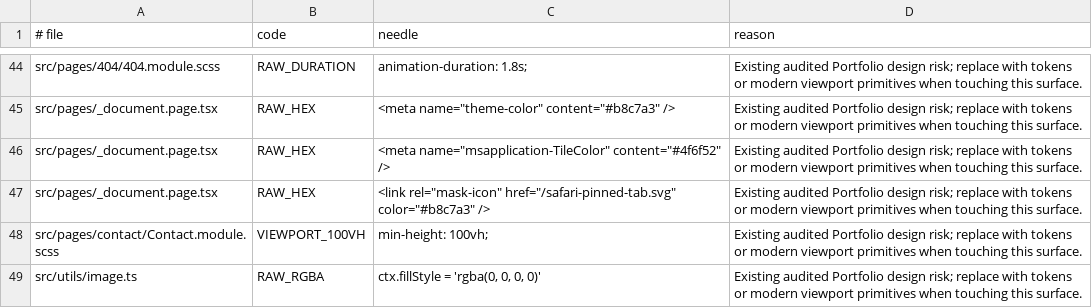
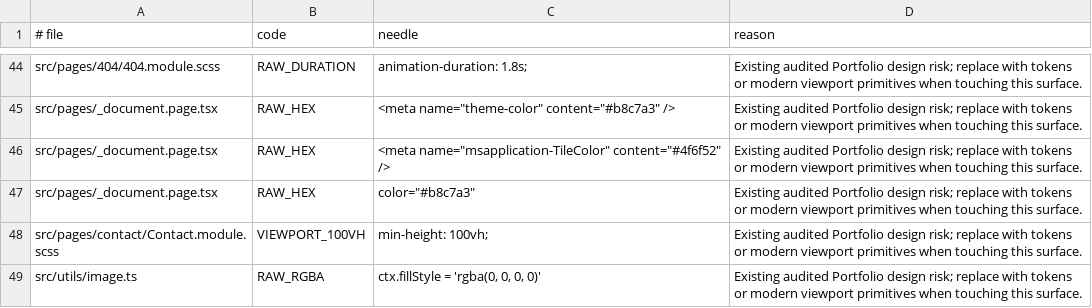
Before and after one commit to Oba-One/portfolio, a TSV file: scripts/data/design-token-baseline.tsv, drawn as a sheet; only a part is shown, gaps mark what is left out.

```diff
--- a/scripts/data/design-token-baseline.tsv
+++ b/scripts/data/design-token-baseline.tsv
@@ -46,3 +46,3 @@ src/pages/_document.page.tsx	RAW_HEX	<meta name="theme-color" content="#b8c7a3"
 src/pages/_document.page.tsx	RAW_HEX	<meta name="msapplication-TileColor" content="#4f6f52" />	Existing audited Portfolio design risk; replace with tokens or modern viewport primitives when touching this surface.
-src/pages/_document.page.tsx	RAW_HEX	<link rel="mask-icon" href="/safari-pinned-tab.svg" color="#b8c7a3" />	Existing audited Portfolio design risk; replace with tokens or modern viewport primitives when touching this surface.
+src/pages/_document.page.tsx	RAW_HEX	color="#b8c7a3"	Existing audited Portfolio design risk; replace with tokens or modern viewport primitives when touching this surface.
 src/pages/contact/Contact.module.scss	VIEWPORT_100VH	min-height: 100vh;	Existing audited Portfolio design risk; replace with tokens or modern viewport primitives when touching this surface.
```
Also changed, not shown: 7 other files.
